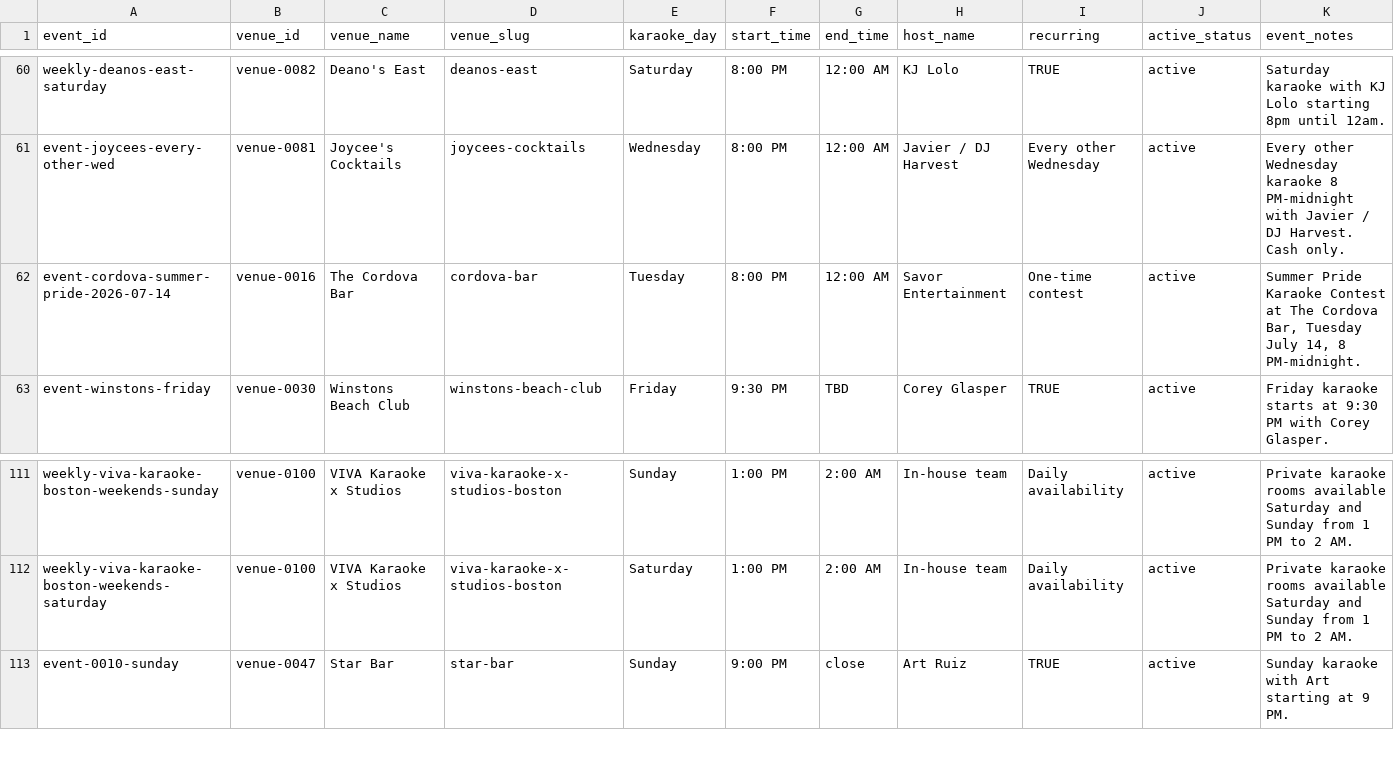
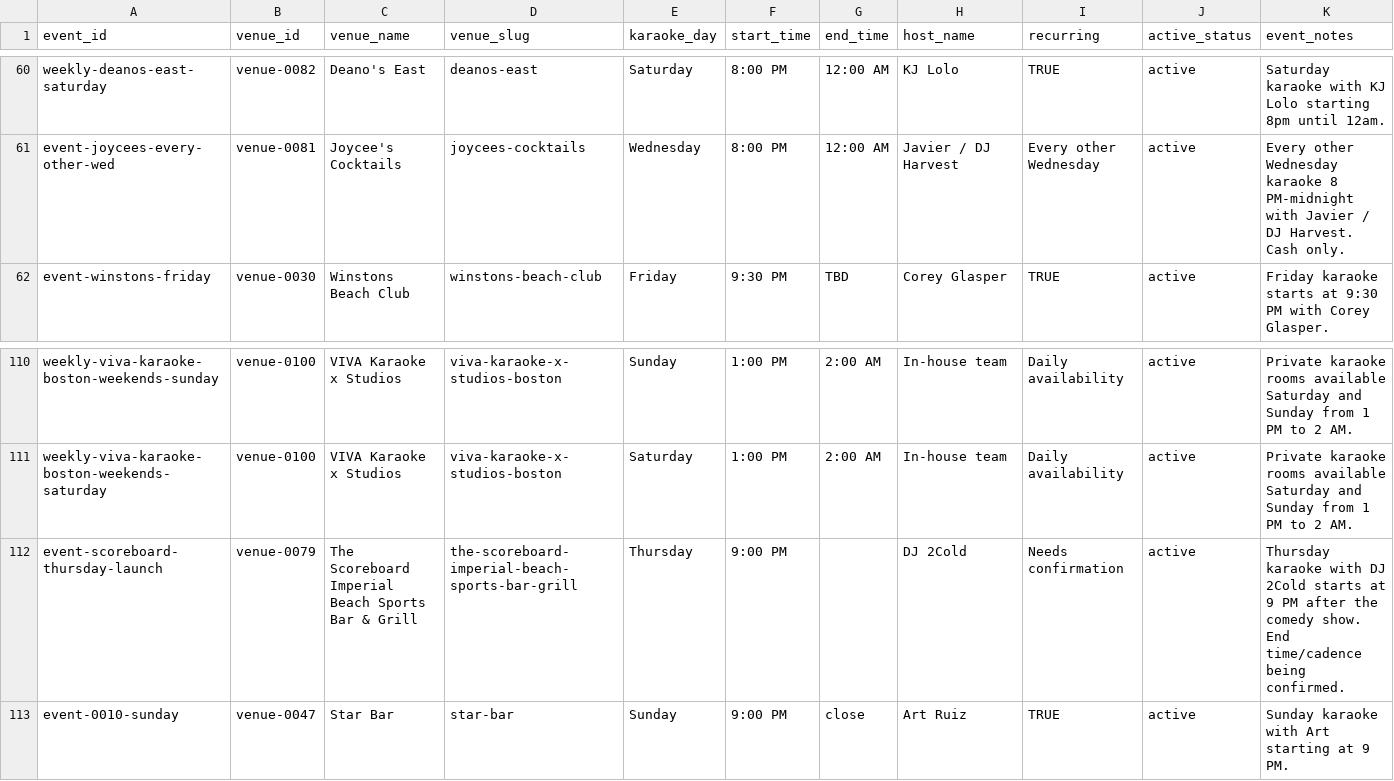
Before and after one commit to whiteinkcreates/singhub, a TSV file: public/data/events_by_night.tsv, drawn as a sheet; only a part is shown, gaps mark what is left out; removed rows and columns are numbered as before the commit, all else as after; rows hold the shown columns only; the diff names each change by its address in the sheet, - before the commit and + after, or states it on an @@ line.

Commit message:
Correct Scoreboard and Cordova event listings

```diff
--- a/public/data/events_by_night.tsv
+++ b/public/data/events_by_night.tsv
-row 62: event-cordova-summer-pride-2026-07-14 | venue-0016 | The Cordova Bar | cordova-bar | Tuesday | 8:00 PM | 12:00 AM | Savor Entertainment | One-time contest | active | Summer Pride Karaoke Contest at The Cordova Bar, Tuesday July 14, 8 PM-midnight.
+row 112: event-scoreboard-thursday-launch | venue-0079 | The Scoreboard Imperial Beach Sports Bar & Grill | the-scoreboard-imperial-beach-sports-bar-grill | Thursday | 9:00 PM |  | DJ 2Cold | Needs confirmation | active | Thursday karaoke with DJ 2Cold starts at 9 PM after the comedy show. End time/cadence being confirmed.
```
Also changed, not shown: public/data/venues.tsv, 3 other files.
